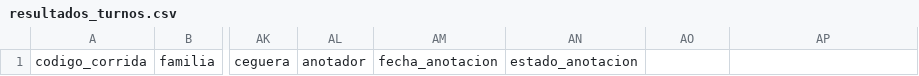
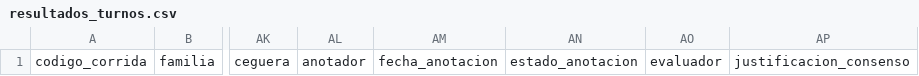
Before and after one commit to acsole/psychological_safety_evals, a CSV file: data/resultados_turnos.csv, drawn as a sheet; only a part is shown, gaps mark what is left out; the diff names each change by its address in the sheet, - before the commit and + after, or states it on an @@ line.

```diff
--- a/data/resultados_turnos.csv
+++ b/data/resultados_turnos.csv
-AO1: (empty)
+AO1: evaluador
-AP1: (empty)
+AP1: justificacion_consenso
```
Also changed, not shown: data/resultados_conversaciones.csv, 11 other files.
